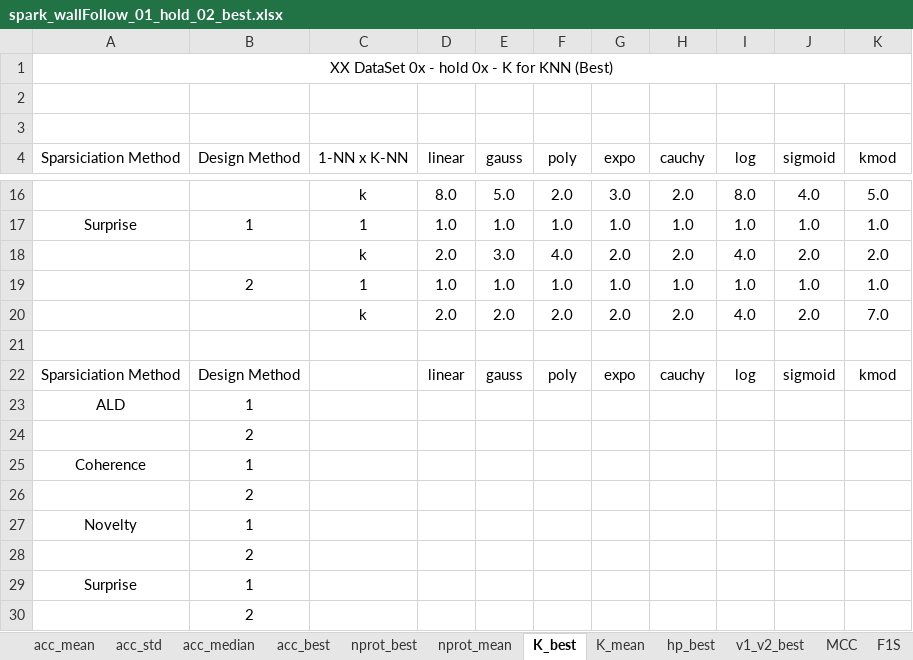
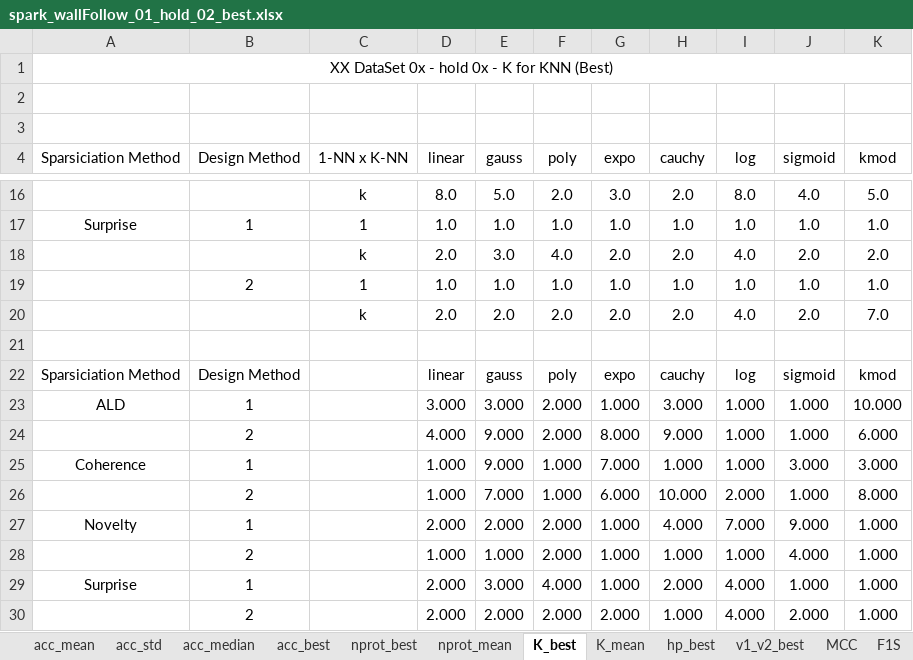
Before and after one commit to davidcoelho89/Matlab-MLTool-fp, an Excel workbook: results_analysis/spark_wallFollow_01_hold_02_best.xlsx, sheet K_best, drawn as a sheet; only a part is shown, gaps mark what is left out; values as stored, in another font and other column widths than the file's, no borders; removed rows and columns are numbered as before the commit, all else as after; the diff names each change by its address in the sheet, - before the commit and + after, or states it on an @@ line.

```diff
--- a/results_analysis/spark_wallFollow_01_hold_02_best.xlsx (sheet K_best)
+++ b/results_analysis/spark_wallFollow_01_hold_02_best.xlsx (sheet K_best)
-row 23: ALD | 1
-row 24:  | 2
-row 25: Coherence | 1
-row 26:  | 2
-row 27: Novelty | 1
-row 28:  | 2
-row 29: Surprise | 1
-row 30:  | 2
+row 23: ALD | 1 |  | 3.000 | 3.000 | 2.000 | 1.000 | 3.000 | 1.000 | 1.000 | 10.000
+row 24:  | 2 |  | 4.000 | 9.000 | 2.000 | 8.000 | 9.000 | 1.000 | 1.000 | 6.000
+row 25: Coherence | 1 |  | 1.000 | 9.000 | 1.000 | 7.000 | 1.000 | 1.000 | 3.000 | 3.000
+row 26:  | 2 |  | 1.000 | 7.000 | 1.000 | 6.000 | 10.000 | 2.000 | 1.000 | 8.000
+row 27: Novelty | 1 |  | 2.000 | 2.000 | 2.000 | 1.000 | 4.000 | 7.000 | 9.000 | 1.000
+row 28:  | 2 |  | 1.000 | 1.000 | 2.000 | 1.000 | 1.000 | 1.000 | 4.000 | 1.000
+row 29: Surprise | 1 |  | 2.000 | 3.000 | 4.000 | 1.000 | 2.000 | 4.000 | 1.000 | 1.000
+row 30:  | 2 |  | 2.000 | 2.000 | 2.000 | 2.000 | 1.000 | 4.000 | 2.000 | 1.000
```
Also changed, not shown: sheet nprot_best, sheet K_mean, sheet nprot_mean, sheet acc_mean, sheet acc_std, results_analysis/spark_cervicalCancer_02_hold_02.xlsx, results_analysis/spark_cervicalCancer_02_hold_02_best.xlsx, 4 other files.
